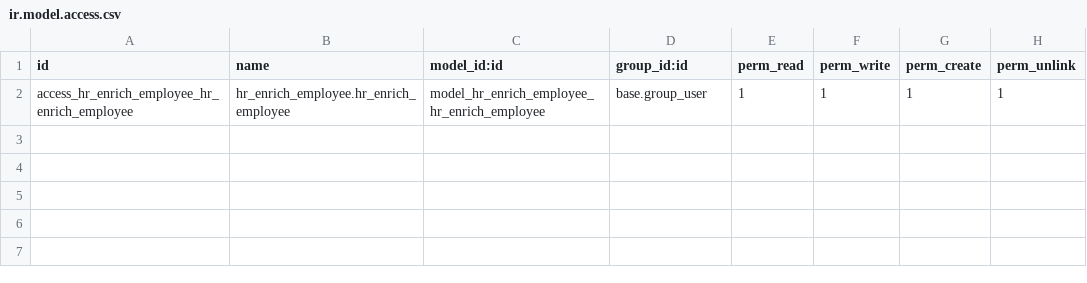
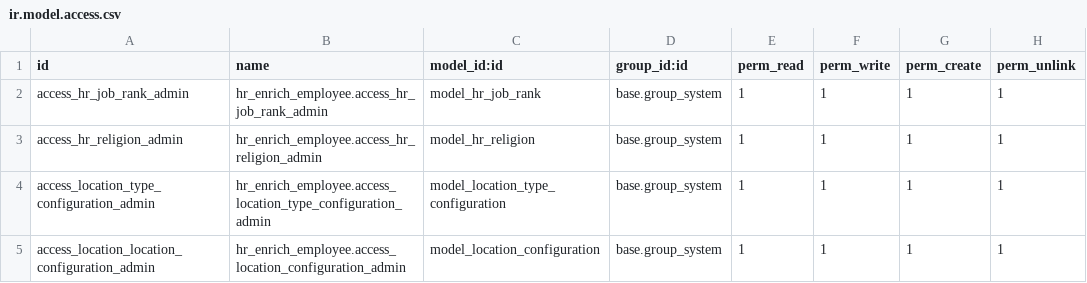
Before and after one commit to ruhullahil/openhr, a CSV file: hr_enrich_employee/security/ir.model.access.csv, drawn as a sheet.

Commit message:
[ADD] add hr employee related info

```diff
--- a/hr_enrich_employee/security/ir.model.access.csv
+++ b/hr_enrich_employee/security/ir.model.access.csv
@@ -1,2 +1,5 @@
 id,name,model_id:id,group_id:id,perm_read,perm_write,perm_create,perm_unlink
-access_hr_enrich_employee_hr_enrich_employee,hr_enrich_employee.hr_enrich_employee,model_hr_enrich_employee_hr_enrich_employee,base.group_user,1,1,1,1
+access_hr_job_rank_admin,hr_enrich_employee.access_hr_job_rank_admin,model_hr_job_rank,base.group_system,1,1,1,1
+access_hr_religion_admin,hr_enrich_employee.access_hr_religion_admin,model_hr_religion,base.group_system,1,1,1,1
+access_location_type_configuration_admin,hr_enrich_employee.access_location_type_configuration_admin,model_location_type_configuration,base.group_system,1,1,1,1
+access_location_location_configuration_admin,hr_enrich_employee.access_location_configuration_admin,model_location_configuration,base.group_system,1,1,1,1
```
Also changed, not shown: 9 other files.
